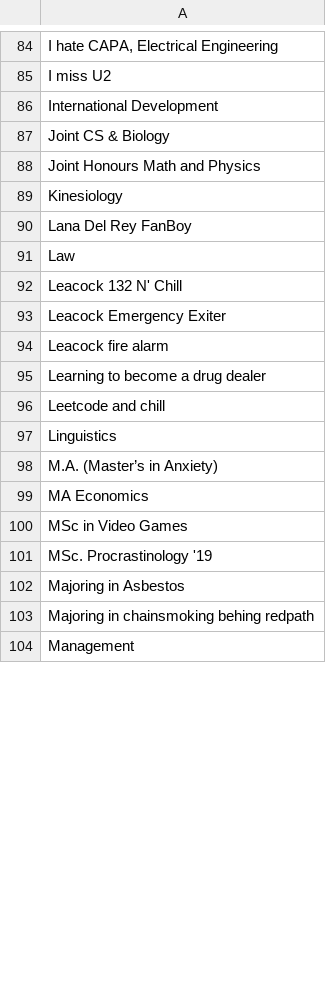
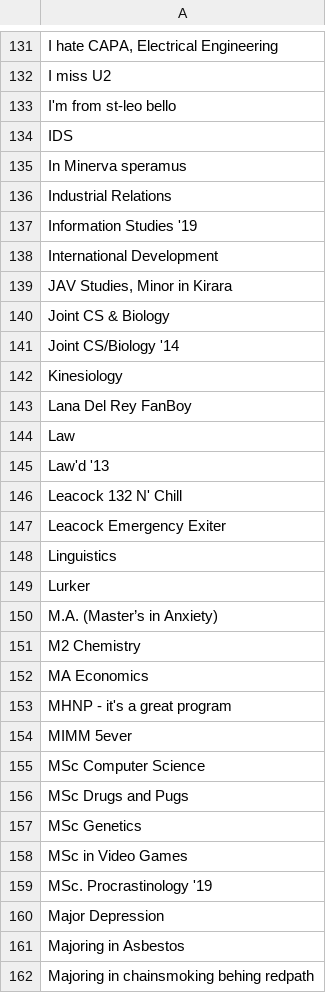
Before and after one commit to jkatofsky/COMP-550, a CSV file: data/flairs.csv, drawn as a sheet; only a part is shown, gaps mark what is left out; the shorter side is filled out with more unchanged rows; removed rows and columns are numbered as before the commit, all else as after; the diff covers the shown part only; the diff names each change by its address in the sheet, - before the commit and + after, or states it on an @@ line.

```diff
--- a/data/flairs.csv
+++ b/data/flairs.csv
+row 133: I'm from st-leo bello
+row 134: IDS
+row 135: In Minerva speramus
+row 136: Industrial Relations
+row 137: Information Studies '19
+row 139: JAV Studies, Minor in Kirara
-A141: Joint Honours Math and Physics
+A141: Joint CS/Biology '14
+row 145: Law'd '13
-row 94: Leacock fire alarm
-row 95: Learning to become a drug dealer
-row 96: Leetcode and chill
+row 149: Lurker
+row 151: M2 Chemistry
+row 153: MHNP - it's a great program
+row 154: MIMM 5ever
+row 155: MSc Computer Science
+row 156: MSc Drugs and Pugs
+row 157: MSc Genetics
+row 160: Major Depression
```
Also changed, not shown: 131 added rows, 9 removed rows and 16 edited cells elsewhere in this file.
